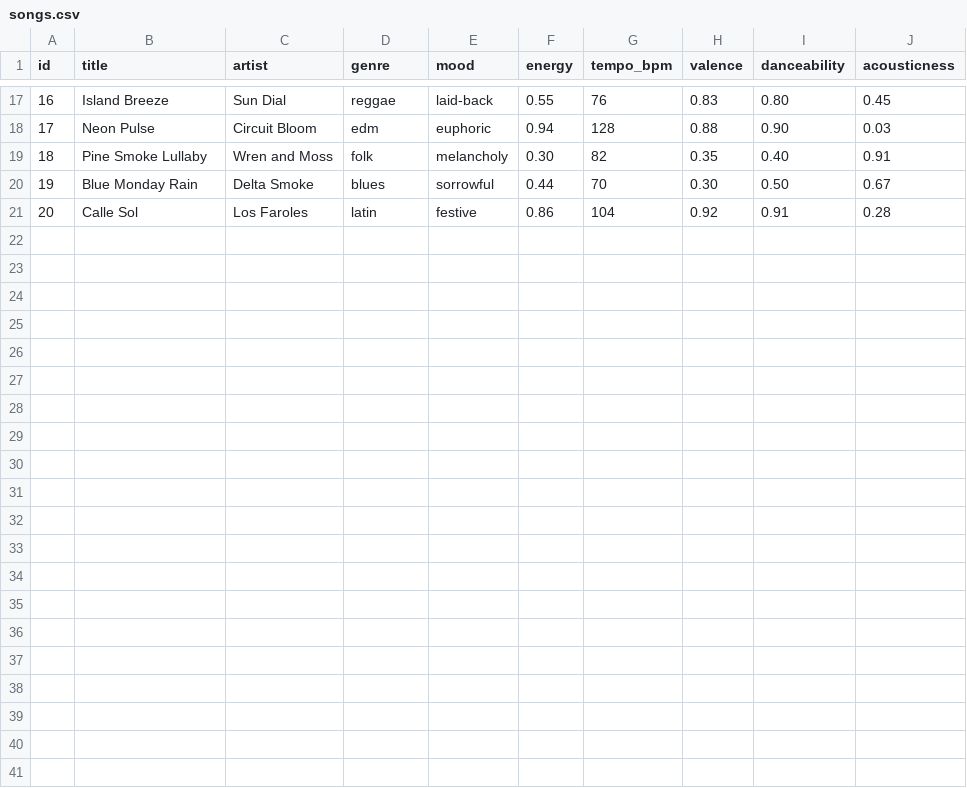
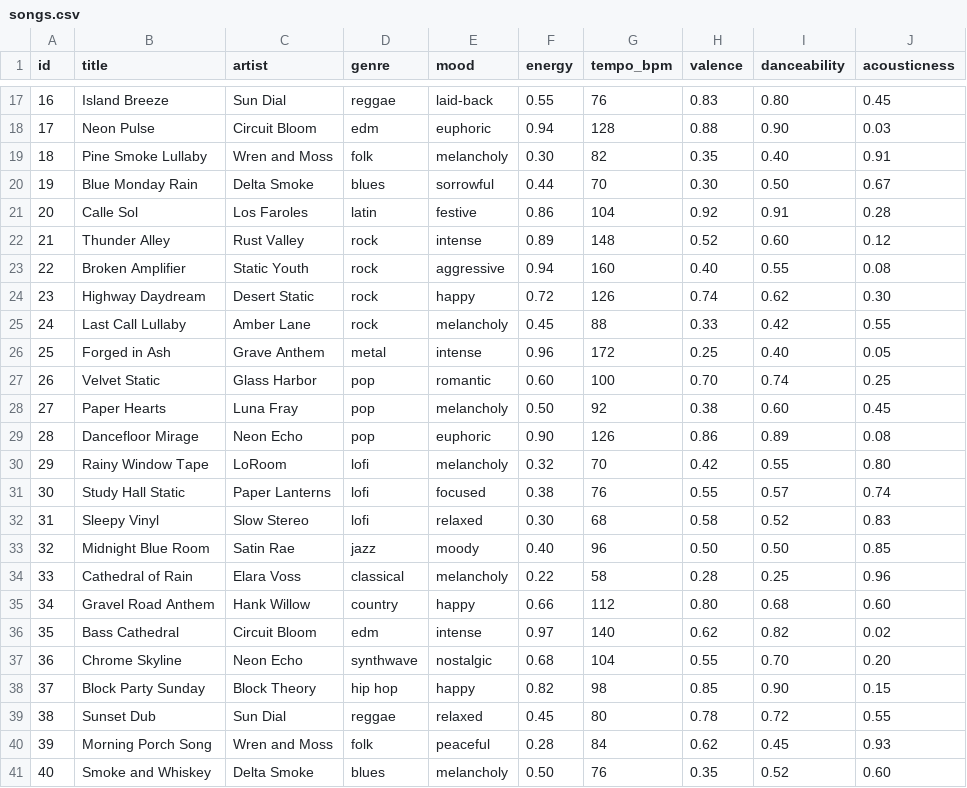
Before and after one commit to bleewcc1/ai110-module3show-musicrecommendersimulation-starter, a CSV file: data/songs.csv, drawn as a sheet; only a part is shown, gaps mark what is left out.

```diff
--- a/data/songs.csv
+++ b/data/songs.csv
@@ -21 +21,21 @@ id,title,artist,genre,mood,energy,tempo_bpm,valence,danceability,acousticness
 20,Calle Sol,Los Faroles,latin,festive,0.86,104,0.92,0.91,0.28
+21,Thunder Alley,Rust Valley,rock,intense,0.89,148,0.52,0.60,0.12
+22,Broken Amplifier,Static Youth,rock,aggressive,0.94,160,0.40,0.55,0.08
+23,Highway Daydream,Desert Static,rock,happy,0.72,126,0.74,0.62,0.30
+24,Last Call Lullaby,Amber Lane,rock,melancholy,0.45,88,0.33,0.42,0.55
+25,Forged in Ash,Grave Anthem,metal,intense,0.96,172,0.25,0.40,0.05
+26,Velvet Static,Glass Harbor,pop,romantic,0.60,100,0.70,0.74,0.25
+27,Paper Hearts,Luna Fray,pop,melancholy,0.50,92,0.38,0.60,0.45
+28,Dancefloor Mirage,Neon Echo,pop,euphoric,0.90,126,0.86,0.89,0.08
+29,Rainy Window Tape,LoRoom,lofi,melancholy,0.32,70,0.42,0.55,0.80
+30,Study Hall Static,Paper Lanterns,lofi,focused,0.38,76,0.55,0.57,0.74
+31,Sleepy Vinyl,Slow Stereo,lofi,relaxed,0.30,68,0.58,0.52,0.83
+32,Midnight Blue Room,Satin Rae,jazz,moody,0.40,96,0.50,0.50,0.85
+33,Cathedral of Rain,Elara Voss,classical,melancholy,0.22,58,0.28,0.25,0.96
+34,Gravel Road Anthem,Hank Willow,country,happy,0.66,112,0.80,0.68,0.60
+35,Bass Cathedral,Circuit Bloom,edm,intense,0.97,140,0.62,0.82,0.02
+36,Chrome Skyline,Neon Echo,synthwave,nostalgic,0.68,104,0.55,0.70,0.20
+37,Block Party Sunday,Block Theory,hip hop,happy,0.82,98,0.85,0.90,0.15
+38,Sunset Dub,Sun Dial,reggae,relaxed,0.45,80,0.78,0.72,0.55
+39,Morning Porch Song,Wren and Moss,folk,peaceful,0.28,84,0.62,0.45,0.93
+40,Smoke and Whiskey,Delta Smoke,blues,melancholy,0.50,76,0.35,0.52,0.60
```
Also changed, not shown: 6 other files.
